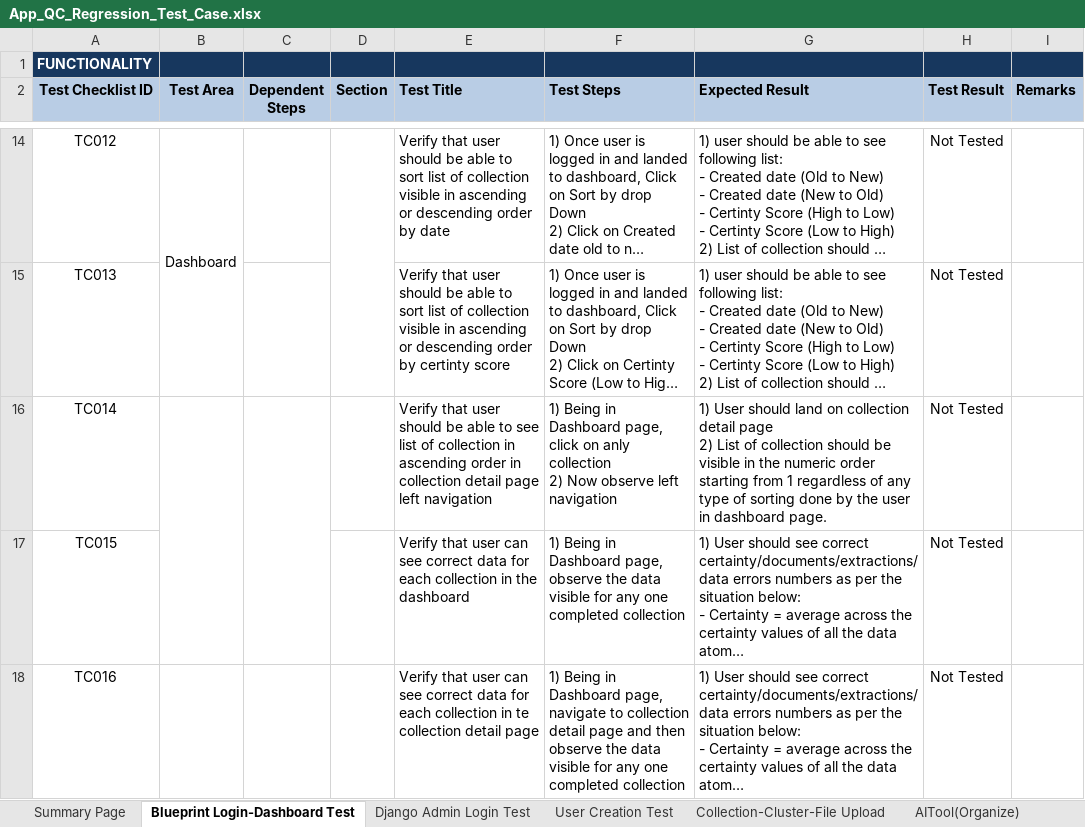
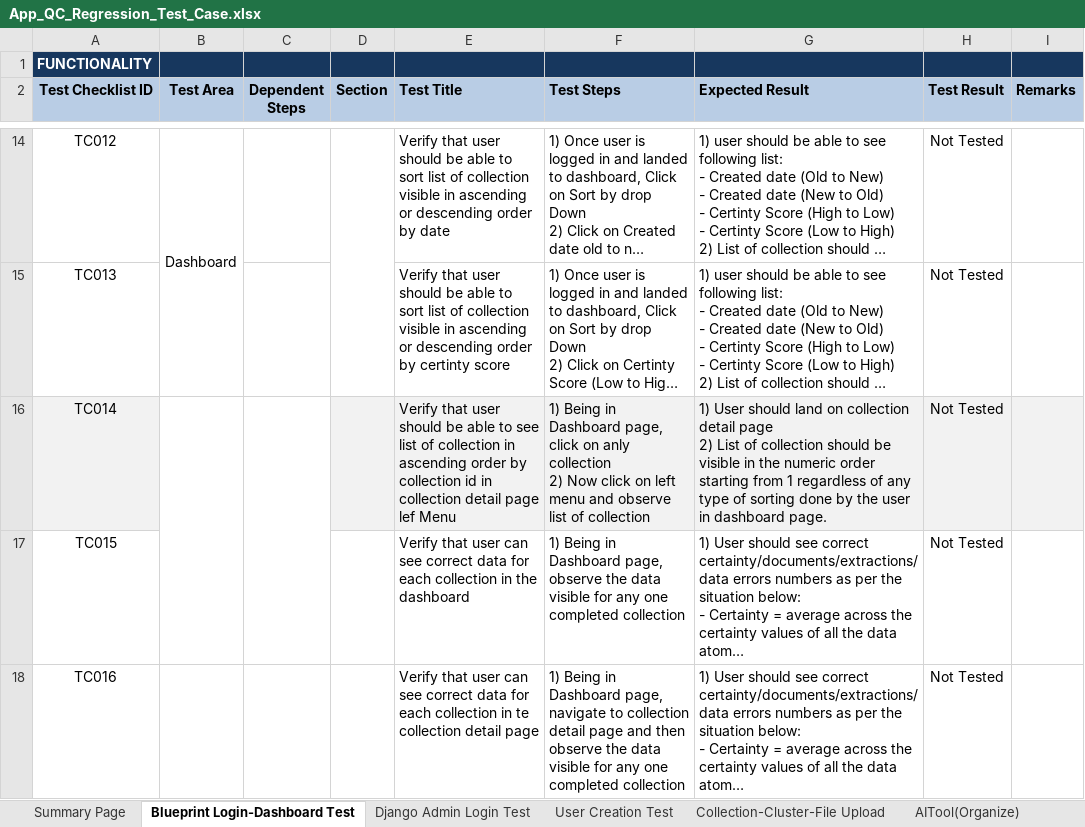
Before and after one commit to vivekdahal57/BluePrint, an Excel workbook: manual_testcase_docs/App_QC_Regression_Test_Case.xlsx, sheet Blueprint Login-Dashboard Test, drawn as a sheet; only a part is shown, gaps mark what is left out; long unchanged cells end in …; values as stored, in another font and other column widths than the file's, no borders; conditional formats not drawn; the diff names each change by its address in the sheet, - before the commit and + after, or states it on an @@ line.

```diff
--- a/manual_testcase_docs/App_QC_Regression_Test_Case.xlsx (sheet Blueprint Login-Dashboard Test)
+++ b/manual_testcase_docs/App_QC_Regression_Test_Case.xlsx (sheet Blueprint Login-Dashboard Test)
-A16 fill: none
+A16 fill: #F2F2F2
-D16:I16 fill: none
+D16:I16 fill: #F2F2F2
-E16 (Test Title): …ascending order in collection detail page left navigation
+E16 (Test Title): …ascending order by collection id in collection detail page lef Menu
-F16 (Test Steps): …2) Now observe left navigation
+F16 (Test Steps): …2) Now click on left menu and observe list of collection
```
Also changed, not shown: sheet Accessibility Test, sheet Search, sheet PeripheralPages-GoogleAnalytic, sheet BrowserDeviceSupport Test, sheet Security Tests, sheet Load Test, 2 more sheets, 14 other files.
